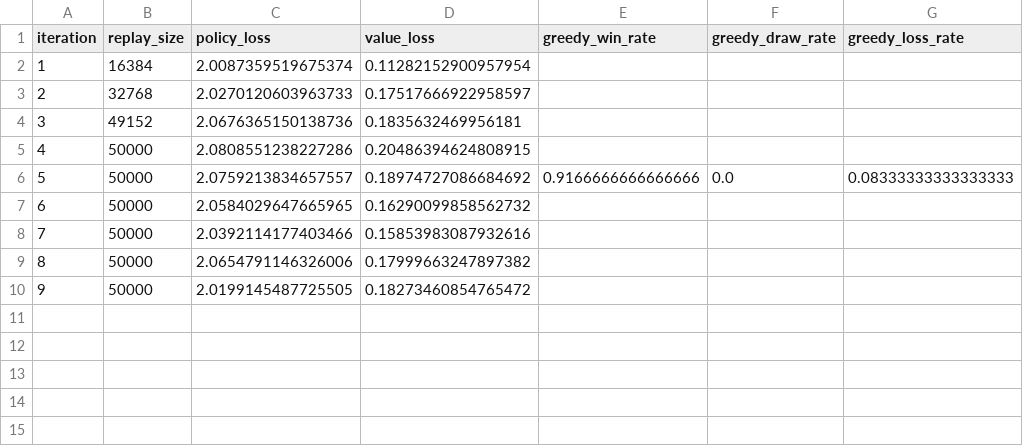
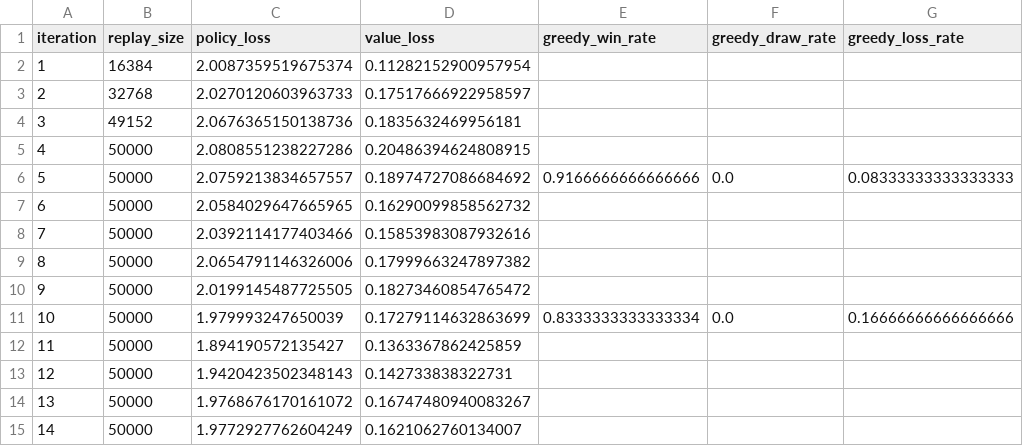
Before and after one commit to Otm02/alphagateau-breakthrough-v2, a CSV file: artifacts/experiments/gnn_8x8_finetune_cosine/metrics.csv, drawn as a sheet.

```diff
--- a/artifacts/experiments/gnn_8x8_finetune_cosine/metrics.csv
+++ b/artifacts/experiments/gnn_8x8_finetune_cosine/metrics.csv
@@ -10 +10,6 @@ iteration,replay_size,policy_loss,value_loss,greedy_win_rate,greedy_draw_rate,gr
 9,50000,2.0199145487725505,0.18273460854765472,,,
+10,50000,1.979993247650039,0.17279114632863699,0.8333333333333334,0.0,0.16666666666666666
+11,50000,1.894190572135427,0.1363367862425859,,,
+12,50000,1.9420423502348143,0.142733838322731,,,
+13,50000,1.9768676170161072,0.16747480940083267,,,
+14,50000,1.9772927762604249,0.1621062760134007,,,
```
Also changed, not shown: 5 other files.
